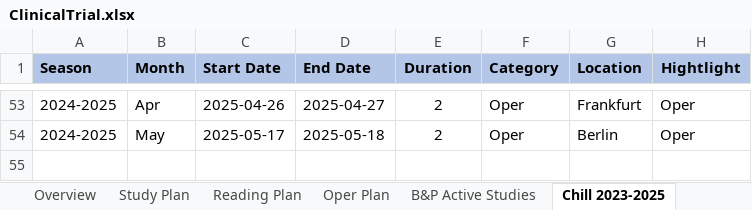
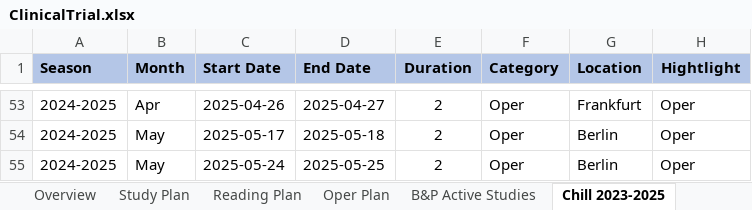
Before and after one commit to Zehuibai/Zehuibai.github.io, an Excel workbook: 01_ClinicalTrials/ClinicalTrial.xlsx, sheet Chill 2023-2025, drawn as a sheet; only a part is shown, gaps mark what is left out; values as stored, in another font and other column widths than the file's, no borders; the diff names each change by its address in the sheet, - before the commit and + after, or states it on an @@ line.

```diff
--- a/01_ClinicalTrials/ClinicalTrial.xlsx (sheet Chill 2023-2025)
+++ b/01_ClinicalTrials/ClinicalTrial.xlsx (sheet Chill 2023-2025)
+row 55: 2024-2025 | May | 2025-05-24 | 2025-05-25 | 2 | Oper | Berlin | Oper
```
Also changed, not shown: sheet Oper Plan, sheet Study Plan, sheet Reading Plan, sheet Overview, formulas that keep their value, charts or pictures.
